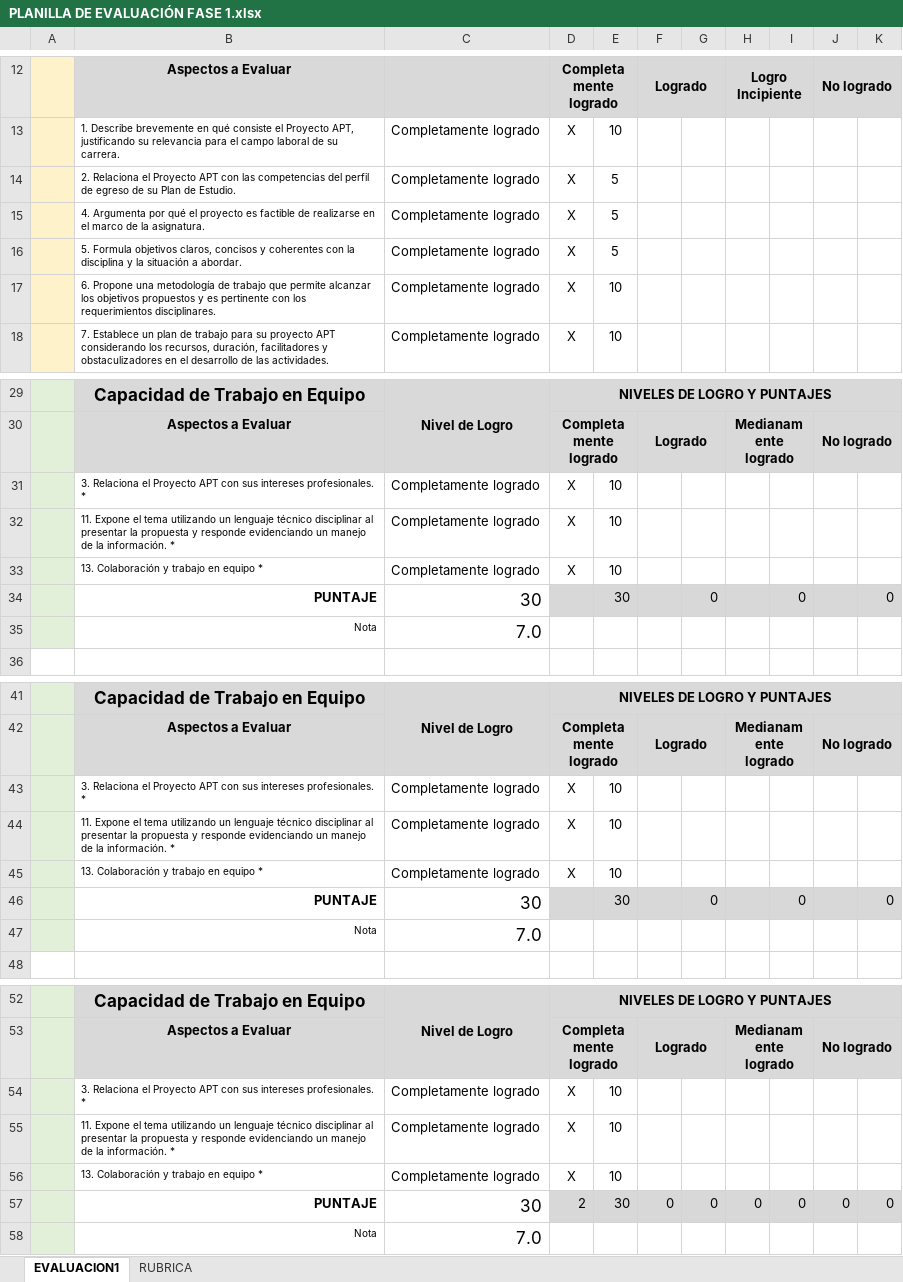
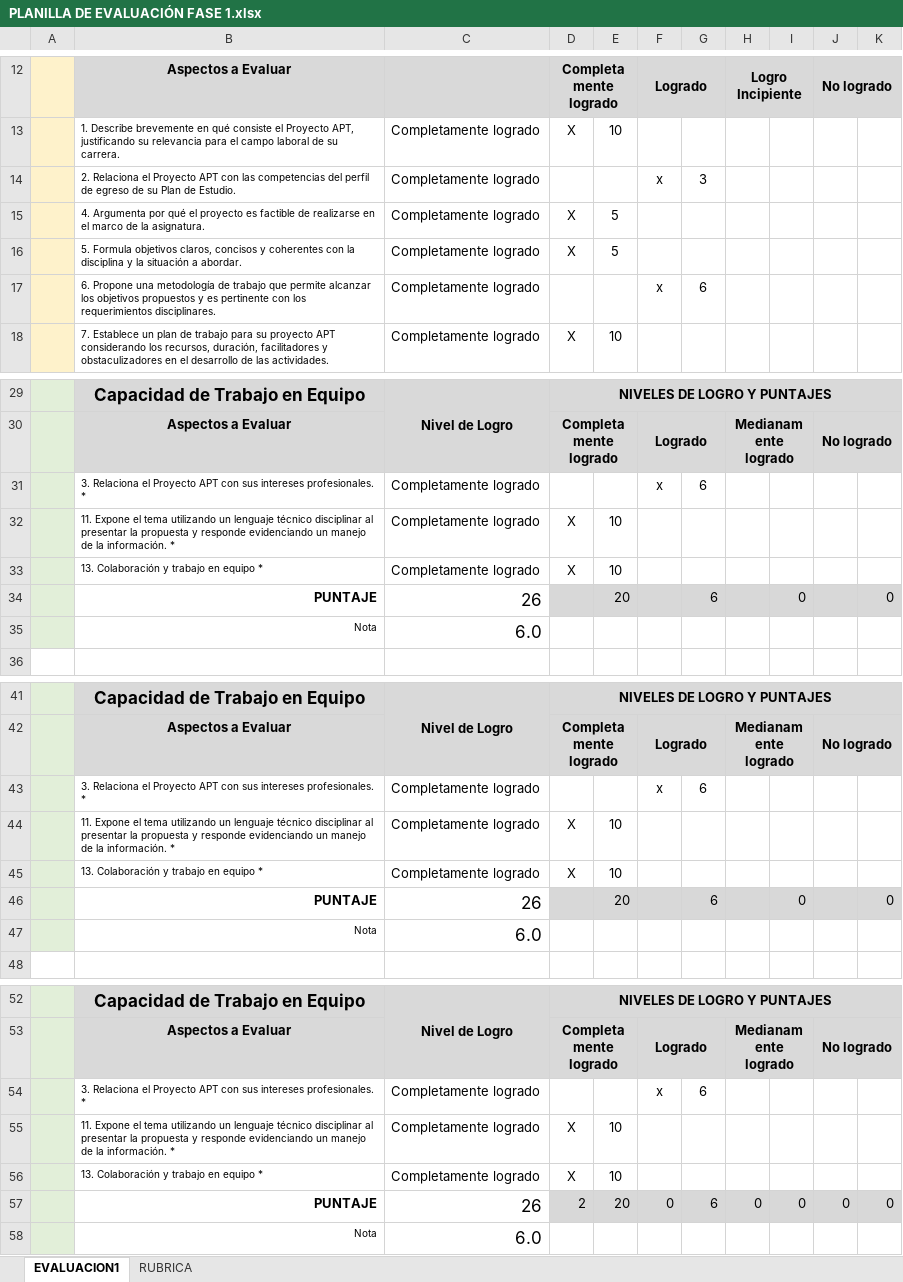
Before and after one commit to AlEscobedo/capstone2024, an Excel workbook: Fase 1/Evidencias Grupales/PLANILLA DE EVALUACIÓN FASE 1.xlsx, sheet EVALUACION1, drawn as a sheet; only a part is shown, gaps mark what is left out; values as stored, in another font and other column widths than the file's, no borders; charts and pictures and conditional formats not drawn; removed rows and columns are numbered as before the commit, all else as after; the diff covers the shown part only; the diff names each change by its address in the sheet, - before the commit and + after, or states it on an @@ line.

Commit message:
Planilla de Evaluacion
Relacionar competencia de perfil de cada uno y ligarlo a las actividades del proyecto

```diff
--- a/Fase 1/Evidencias Grupales/PLANILLA DE EVALUACIÓN FASE 1.xlsx (sheet EVALUACION1)
+++ b/Fase 1/Evidencias Grupales/PLANILLA DE EVALUACIÓN FASE 1.xlsx (sheet EVALUACION1)
-row 14:  | 2. Relaciona el Proyecto APT con las competencias del perfil de egreso de su Plan de Estudio. | Completamente logrado | X | 5
+row 14:  | 2. Relaciona el Proyecto APT con las competencias del perfil de egreso de su Plan de Estudio. | Completamente logrado |  |  | x | 3
-row 17:  | 6. Propone una metodología de trabajo que permite alcanzar los objetivos propuestos y es pertinente con los requerimientos disciplinares. | Completamente logrado | X | 10
+row 17:  | 6. Propone una metodología de trabajo que permite alcanzar los objetivos propuestos y es pertinente con los requerimientos disciplinares. | Completamente logrado |  |  | x | 6
-row 31:  | 3. Relaciona el Proyecto APT con sus intereses profesionales. * | Completamente logrado | X | 10
+row 31:  | 3. Relaciona el Proyecto APT con sus intereses profesionales. * | Completamente logrado |  |  | x | 6
-C34: 30
+C34: 26
-E34: 30
+E34: 20
-G34: 0
+G34: 6
-C35: 7.0
+C35: 6.0
-row 43:  | 3. Relaciona el Proyecto APT con sus intereses profesionales. * | Completamente logrado | X | 10
+row 43:  | 3. Relaciona el Proyecto APT con sus intereses profesionales. * | Completamente logrado |  |  | x | 6
-C46: 30
+C46: 26
-E46: 30
+E46: 20
-G46: 0
+G46: 6
-C47: 7.0
+C47: 6.0
-row 54:  | 3. Relaciona el Proyecto APT con sus intereses profesionales. * | Completamente logrado | X | 10
+row 54:  | 3. Relaciona el Proyecto APT con sus intereses profesionales. * | Completamente logrado |  |  | x | 6
-C57: 30
+C57: 26
-E57: 30
+E57: 20
-G57: 0
+G57: 6
-C58: 7.0
+C58: 6.0
```
Also changed, not shown: 13 edited cells elsewhere in this sheet, charts or pictures.
